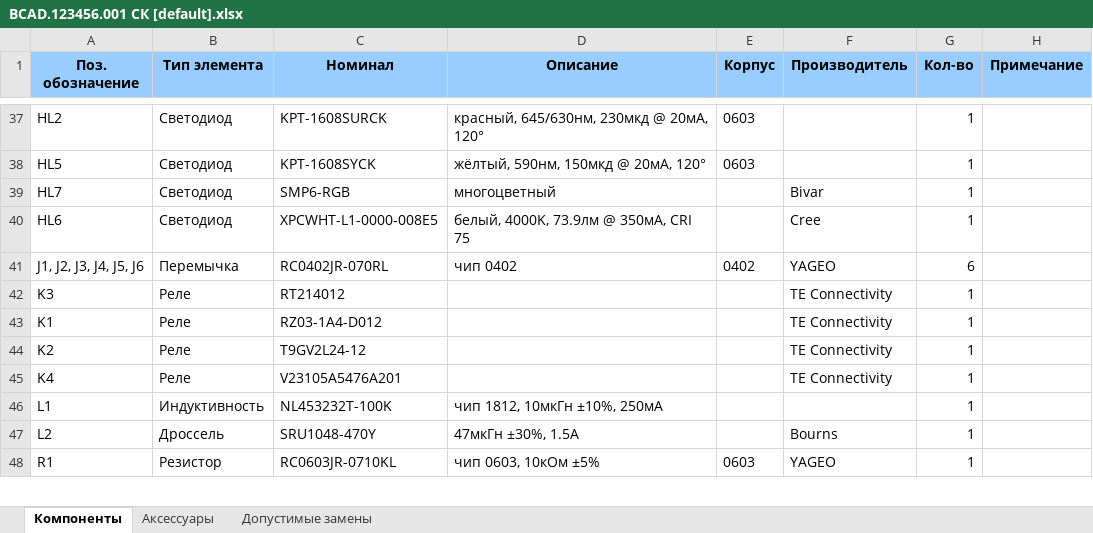
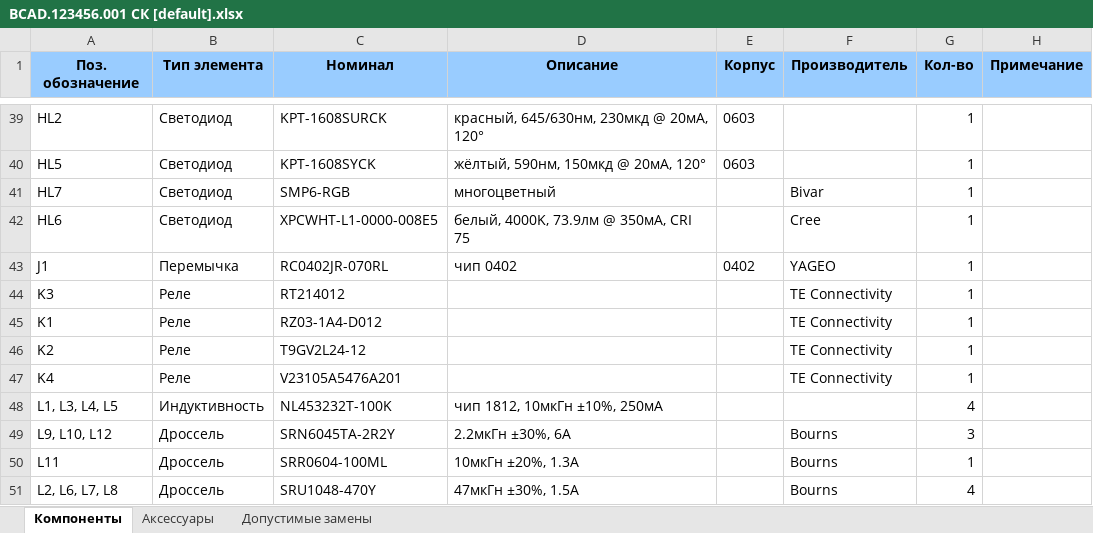
Before and after one commit to ataluts/bomconverter, an Excel workbook: example/AD project/project outputs/Bill of Materials/BCAD.123456.001 СК [default].xlsx, sheet Компоненты, drawn as a sheet; only a part is shown, gaps mark what is left out; the shorter side is filled out with more unchanged rows; values as stored, in another font and other column widths than the file's, no borders; addresses are those after the commit; the diff covers the shown part only; the diff names each change by its address in the sheet, - before the commit and + after, or states it on an @@ line.

```diff
--- a/example/AD project/project outputs/Bill of Materials/BCAD.123456.001 СК [default].xlsx (sheet Компоненты)
+++ b/example/AD project/project outputs/Bill of Materials/BCAD.123456.001 СК [default].xlsx (sheet Компоненты)
-A43 (Поз. обозначение): J1, J2, J3, J4, J5, J6
+A43 (Поз. обозначение): J1
-G43 (Кол-во): 6
+G43 (Кол-во): 1
-A48 (Поз. обозначение): L1
+A48 (Поз. обозначение): L1, L3, L4, L5
-G48 (Кол-во): 1
+G48 (Кол-во): 4
+row 49: L9, L10, L12 | Дроссель | SRN6045TA-2R2Y | 2.2мкГн ±30%, 6А |  | Bourns | 3
+row 50: L11 | Дроссель | SRR0604-100ML | 10мкГн ±20%, 1.3А |  | Bourns | 1
-A51 (Поз. обозначение): L2
+A51 (Поз. обозначение): L2, L6, L7, L8
-G51 (Кол-во): 1
+G51 (Кол-во): 4
```
Also changed, not shown: 7 added rows and 8 edited cells elsewhere in this sheet, sheet Допустимые замены, sheet Аксессуары, example/AD project/project outputs/Bill of Materials/BCAD.123456.001 СК [config 1].xlsx, example/AD project/project outputs/Bill of Materials/BCAD.123456.001 СК [config 2].xlsx, 51 other files.
